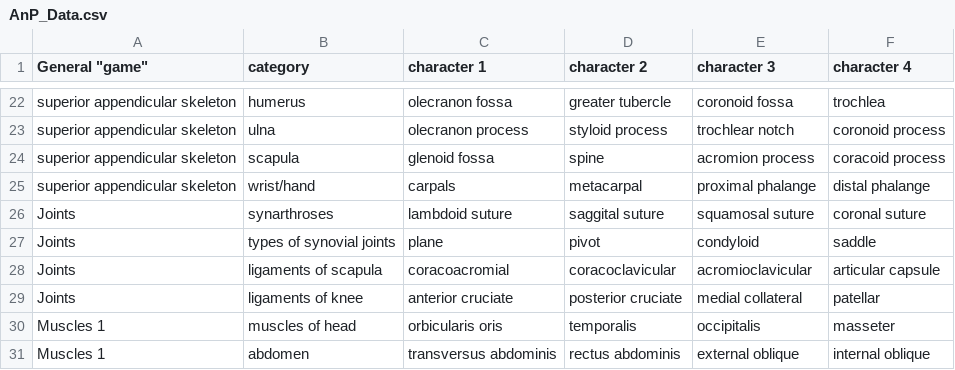
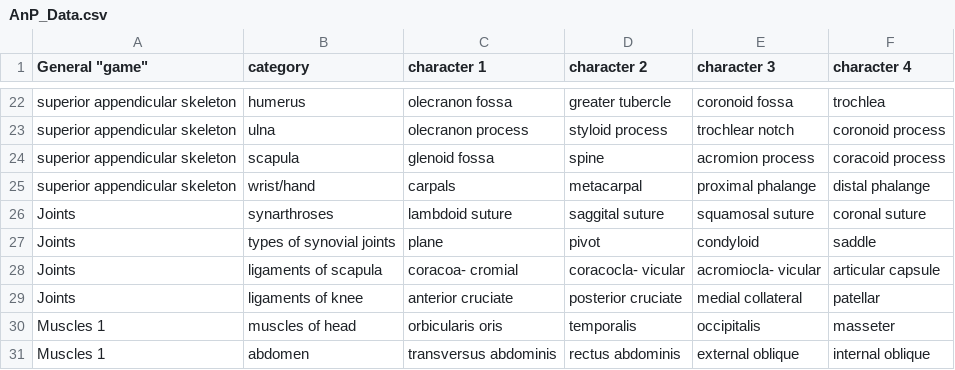
Before and after one commit to FrostyDog94/Connections, a CSV file: connections/Files/AnP/AnP_Data.csv, drawn as a sheet; only a part is shown, gaps mark what is left out.

```diff
--- a/connections/Files/AnP/AnP_Data.csv
+++ b/connections/Files/AnP/AnP_Data.csv
@@ -27,3 +27,3 @@ Joints,synarthroses,lambdoid suture,saggital suture,squamosal suture,coronal sut
 Joints,types of synovial joints,plane,pivot,condyloid,saddle
-Joints,ligaments of scapula,coracoacromial,coracoclavicular,acromioclavicular,articular capsule
+Joints,ligaments of scapula,coracoa- cromial,coracocla- vicular,acromiocla- vicular,articular capsule
 Joints,ligaments of knee,anterior cruciate,posterior cruciate,medial collateral ,patellar
```
Also changed, not shown: 14 other files.
